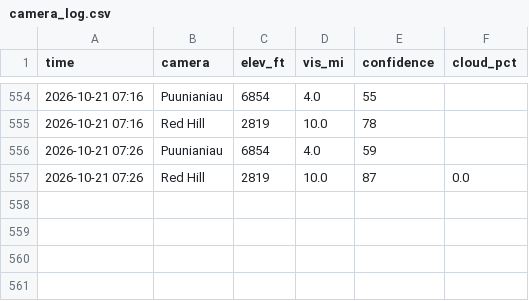
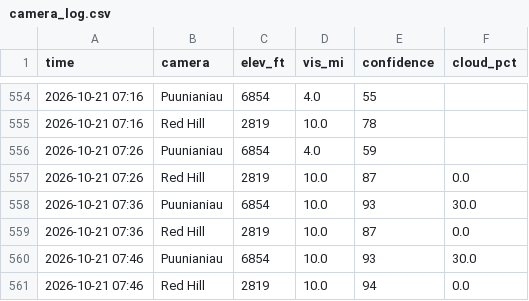
Before and after one commit to aukaka-9898/kula-today, a CSV file: docs/camera_log.csv, drawn as a sheet; only a part is shown, gaps mark what is left out; the diff names each change by its address in the sheet, - before the commit and + after, or states it on an @@ line.

```diff
--- a/docs/camera_log.csv
+++ b/docs/camera_log.csv
+row 558: 2026-10-21 07:36 | Puunianiau | 6854 | 10.0 | 93 | 30.0
+row 559: 2026-10-21 07:36 | Red Hill | 2819 | 10.0 | 87 | 0.0
+row 560: 2026-10-21 07:46 | Puunianiau | 6854 | 10.0 | 93 | 30.0
+row 561: 2026-10-21 07:46 | Red Hill | 2819 | 10.0 | 94 | 0.0
```
Also changed, not shown: 6 other files.
